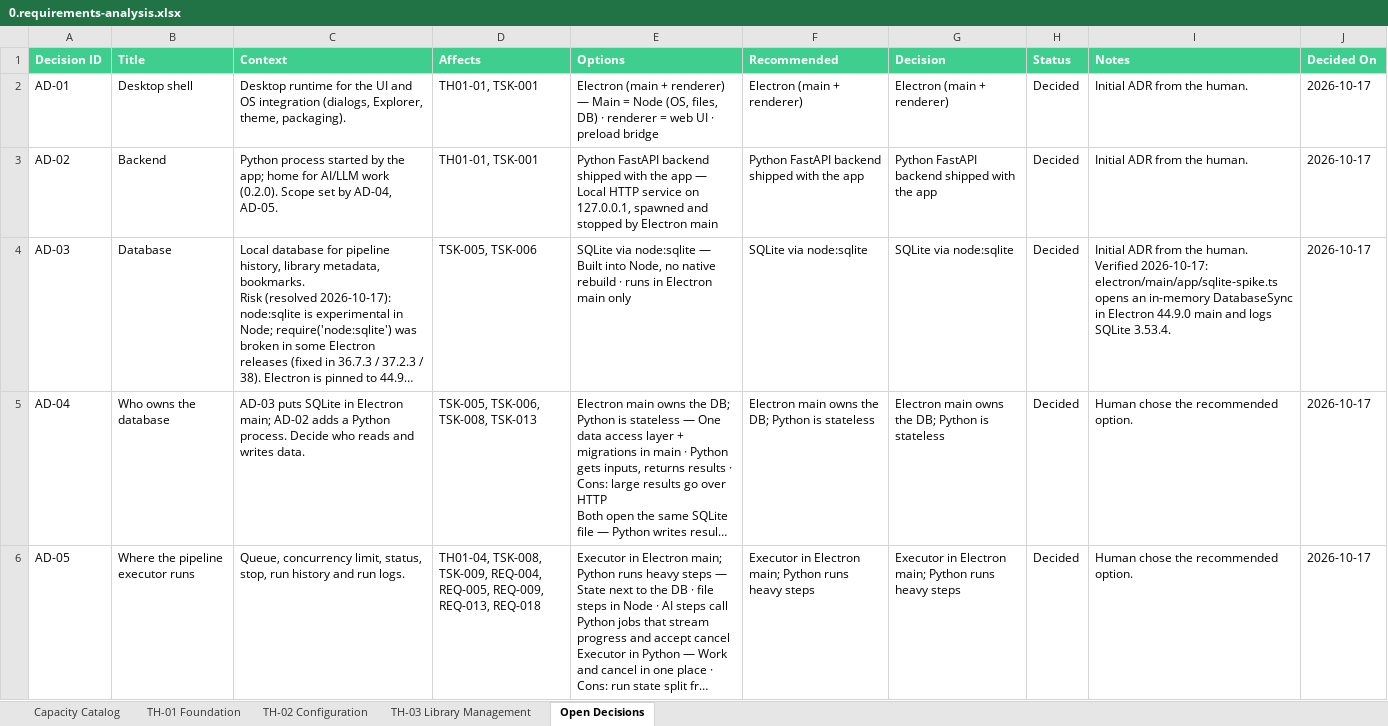
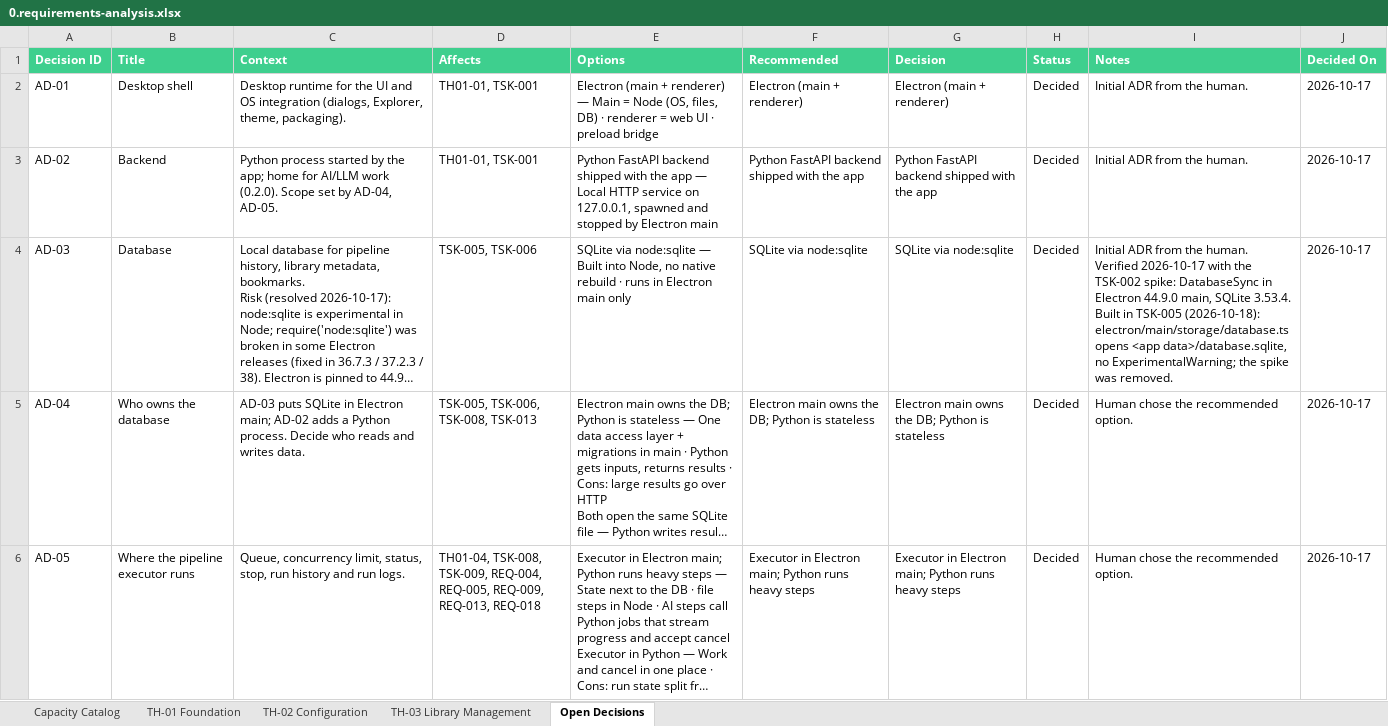
Before and after one commit to datntdev0/projects.dreamer-studio, an Excel workbook: _docs/0.requirements-analysis.xlsx, sheet Open Decisions, drawn as a sheet; only a part is shown; long unchanged cells end in …; values as stored, in another font and other column widths than the file's, no borders; the diff covers the shown part only; the diff names each change by its address in the sheet, - before the commit and + after, or states it on an @@ line.

```diff
--- a/_docs/0.requirements-analysis.xlsx (sheet Open Decisions)
+++ b/_docs/0.requirements-analysis.xlsx (sheet Open Decisions)
-I4 (Notes): …human. Verified 2026-10-17: electron/main/app/sqlite-spike.ts opens an in-memory DatabaseSync in Electron 44.9.0 main and logs SQLite 3.53.4.
+I4 (Notes): …human. Verified 2026-10-17 with the TSK-002 spike: DatabaseSync in Electron 44.9.0 main, SQLite 3.53.4. Built in TSK-005 (2026-10-18): electron/main/storage/database.ts opens <app data>/database.sqlite, no ExperimentalWarning; the spike was removed.
```
Also changed, not shown: 1 added row elsewhere in this sheet, sheet Capacity Catalog, sheet TH-01 Foundation, 15 other files.
